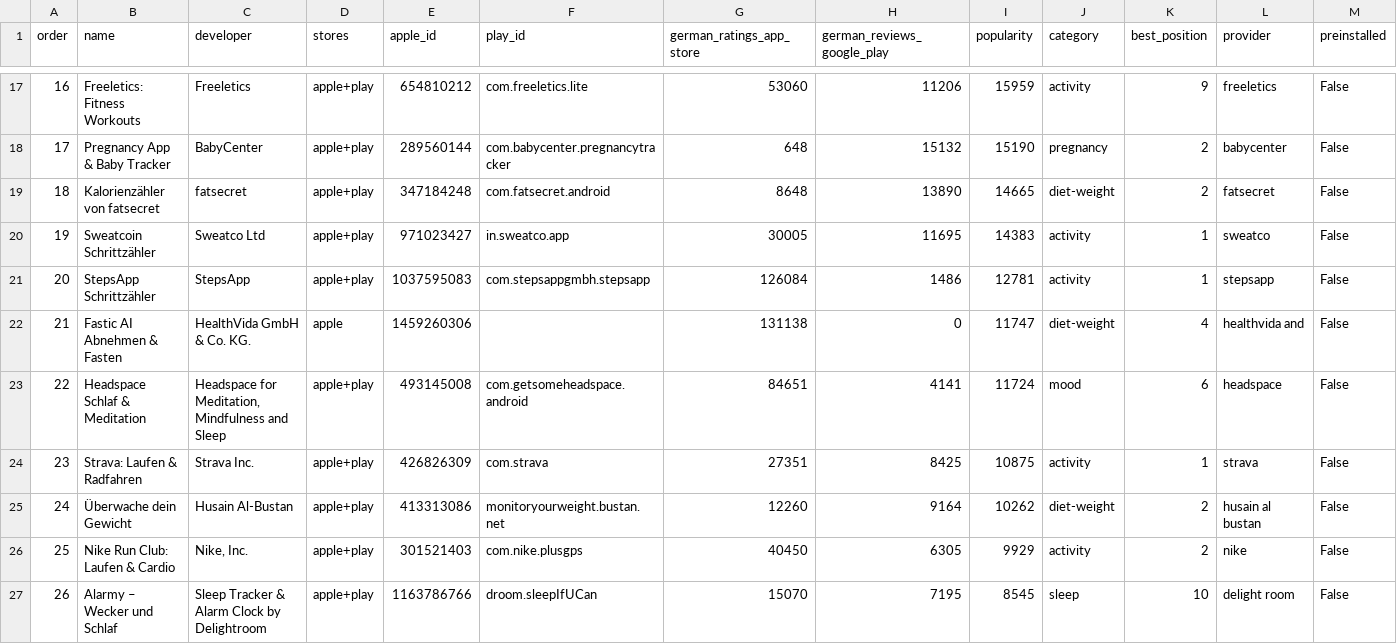
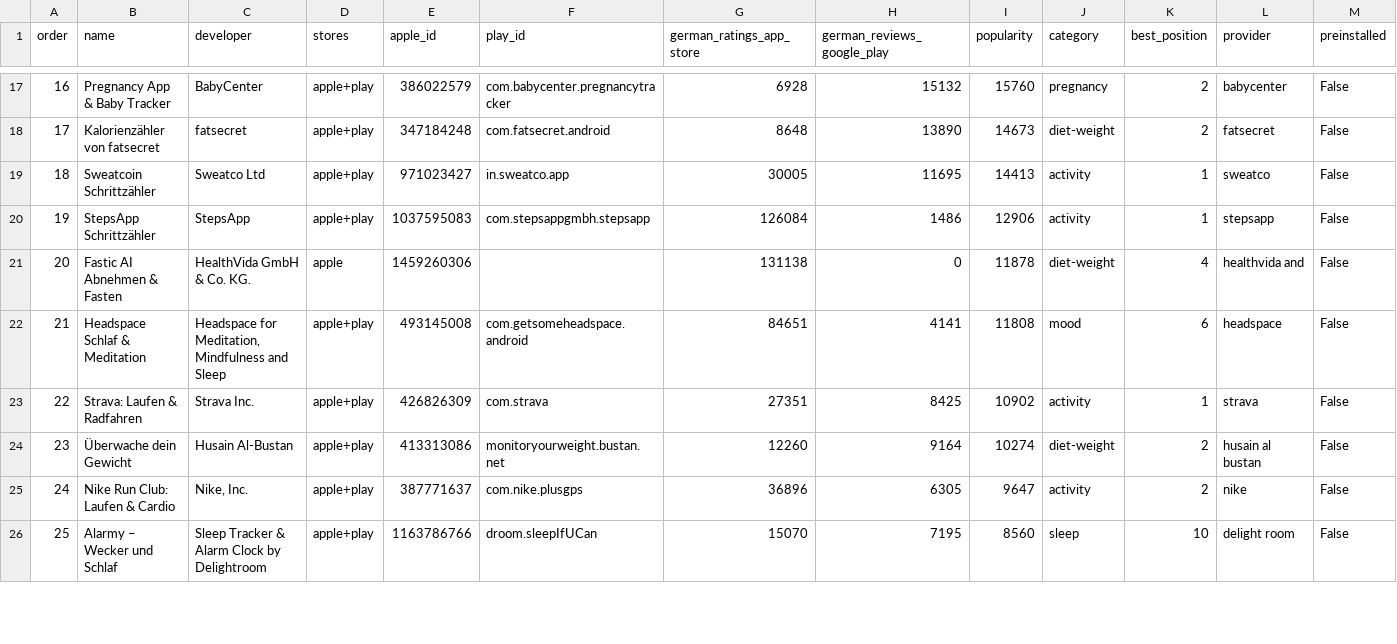
Before and after one commit to 0xhmza/bachelor-thesis, a CSV file: 05_Data/App Sampling/26. Oct/Processed/apps.csv, drawn as a sheet; only a part is shown, gaps mark what is left out; the diff covers the shown part only.

```diff
--- a/05_Data/App Sampling/26. Oct/Processed/apps.csv
+++ b/05_Data/App Sampling/26. Oct/Processed/apps.csv
@@ -17,11 +17,10 @@ order,name,developer,stores,apple_id,play_id,german_ratings_app_store,german_rev
-16,Freeletics: Fitness Workouts,Freeletics,apple+play,654810212,com.freeletics.lite,53060,11206,15959,activity,9,freeletics,False
-17,Pregnancy App & Baby Tracker,BabyCenter,apple+play,289560144,com.babycenter.pregnancytracker,648,15132,15190,pregnancy,2,babycenter,False
-18,Kalorienzähler von fatsecret,fatsecret,apple+play,347184248,com.fatsecret.android,8648,13890,14665,diet-weight,2,fatsecret,False
-19,Sweatcoin Schrittzähler,Sweatco Ltd,apple+play,971023427,in.sweatco.app,30005,11695,14383,activity,1,sweatco,False
-20,StepsApp Schrittzähler,StepsApp,apple+play,1037595083,com.stepsappgmbh.stepsapp,126084,1486,12781,activity,1,stepsapp,False
-21,Fastic AI Abnehmen & Fasten,HealthVida GmbH & Co. KG.,apple,1459260306,,131138,0,11747,diet-weight,4,healthvida and,False
-22,Headspace Schlaf & Meditation,"Headspace for Meditation, Mindfulness and Sleep",apple+play,493145008,com.getsomeheadspace.android,84651,4141,11724,mood,6,headspace,False
-23,Strava: Laufen & Radfahren,Strava Inc.,apple+play,426826309,com.strava,27351,8425,10875,activity,1,strava,False
-24,Überwache dein Gewicht,Husain Al-Bustan,apple+play,413313086,monitoryourweight.bustan.net,12260,9164,10262,diet-weight,2,husain al bustan,False
-25,Nike Run Club: Laufen & Cardio,"Nike, Inc.",apple+play,301521403,com.nike.plusgps,40450,6305,9929,activity,2,nike,False
-26,Alarmy – Wecker und Schlaf,Sleep Tracker & Alarm Clock by Delightroom,apple+play,1163786766,droom.sleepIfUCan,15070,7195,8545,sleep,10,delight room,False
+16,Pregnancy App & Baby Tracker,BabyCenter,apple+play,386022579,com.babycenter.pregnancytracker,6928,15132,15760,pregnancy,2,babycenter,False
+17,Kalorienzähler von fatsecret,fatsecret,apple+play,347184248,com.fatsecret.android,8648,13890,14673,diet-weight,2,fatsecret,False
+18,Sweatcoin Schrittzähler,Sweatco Ltd,apple+play,971023427,in.sweatco.app,30005,11695,14413,activity,1,sweatco,False
+19,StepsApp Schrittzähler,StepsApp,apple+play,1037595083,com.stepsappgmbh.stepsapp,126084,1486,12906,activity,1,stepsapp,False
+20,Fastic AI Abnehmen & Fasten,HealthVida GmbH & Co. KG.,apple,1459260306,,131138,0,11878,diet-weight,4,healthvida and,False
+21,Headspace Schlaf & Meditation,"Headspace for Meditation, Mindfulness and Sleep",apple+play,493145008,com.getsomeheadspace.android,84651,4141,11808,mood,6,headspace,False
+22,Strava: Laufen & Radfahren,Strava Inc.,apple+play,426826309,com.strava,27351,8425,10902,activity,1,strava,False
+23,Überwache dein Gewicht,Husain Al-Bustan,apple+play,413313086,monitoryourweight.bustan.net,12260,9164,10274,diet-weight,2,husain al bustan,False
+24,Nike Run Club: Laufen & Cardio,"Nike, Inc.",apple+play,387771637,com.nike.plusgps,36896,6305,9647,activity,2,nike,False
+25,Alarmy – Wecker und Schlaf,Sleep Tracker & Alarm Clock by Delightroom,apple+play,1163786766,droom.sleepIfUCan,15070,7195,8560,sleep,10,delight room,False
```
Also changed, not shown: 1 added row and 110 edited cells elsewhere in this file, 04_Study/App-Sample/screening.csv, 34 other files.
